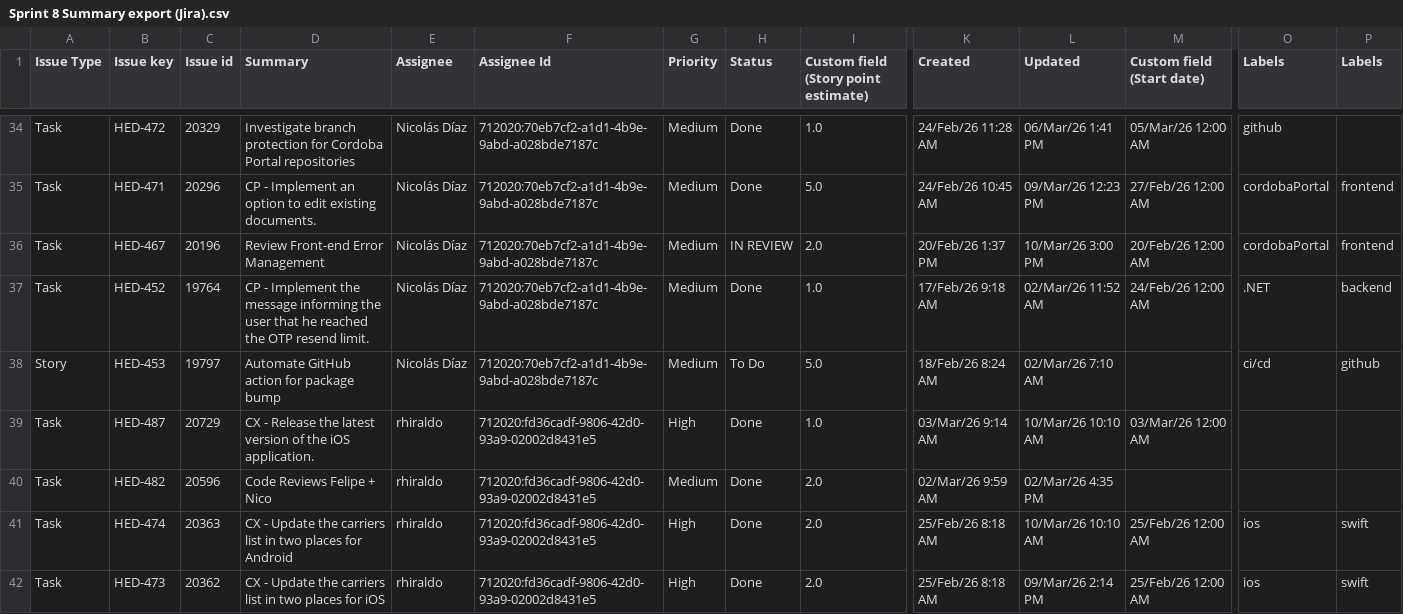
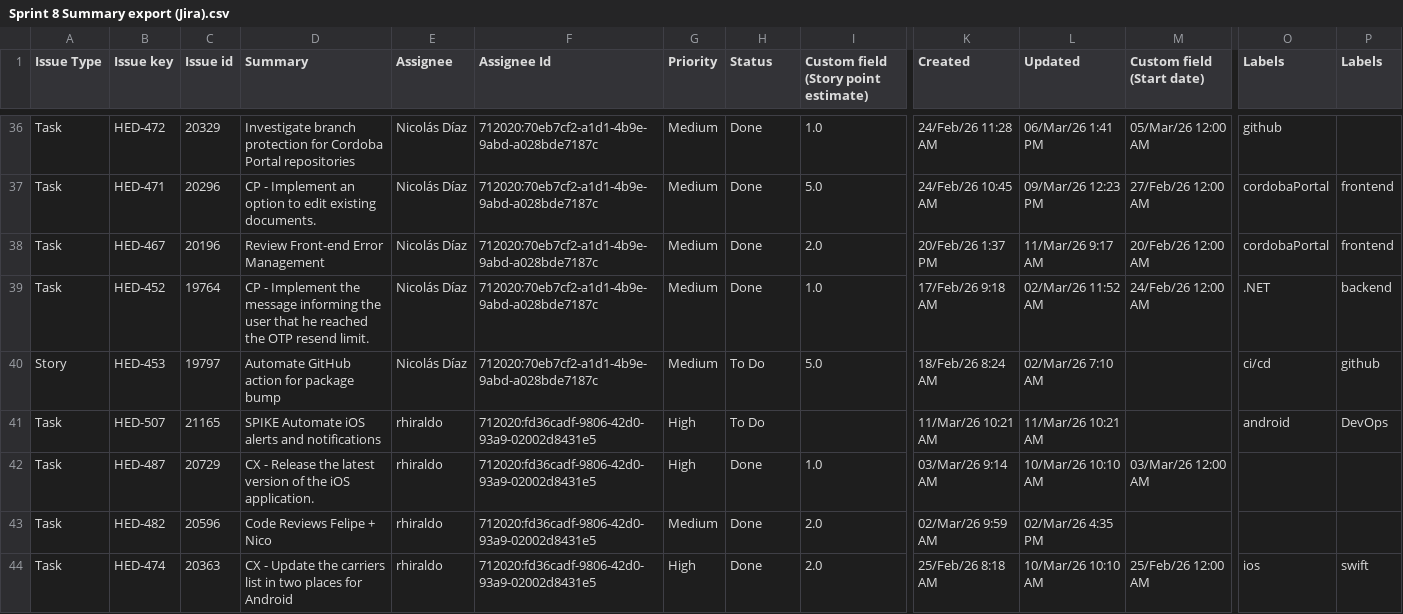
Before and after one commit to guillomal373/jira-team-report, a CSV file: data/sprints-csv/Sprint 8 Summary export (Jira).csv, drawn as a sheet; only a part is shown, gaps mark what is left out; the shorter side is filled out with more unchanged rows; addresses are those after the commit; rows hold the shown columns only; the diff covers the shown part only; the diff names each change by its address in the sheet, - before the commit and + after, or states it on an @@ line.

```diff
--- a/data/sprints-csv/Sprint 8 Summary export (Jira).csv
+++ b/data/sprints-csv/Sprint 8 Summary export (Jira).csv
-H38 (Status): IN REVIEW
+H38 (Status): Done
-L38 (Updated): 10/Mar/26 3:00 PM
+L38 (Updated): 11/Mar/26 9:17 AM
+row 41: Task | HED-507 | 21165 | SPIKE Automate iOS alerts and notifications | rhiraldo | 712020:fd36cadf-9806-42d0-93a9-02002d8431e5 | High | To Do |  | 11/Mar/26 10:21 AM | 11/Mar/26 10:21 AM |  | android | DevOps
```
Also changed, not shown: 6 added rows, 1 removed row and 24 edited cells elsewhere in this file, 8 other files.
